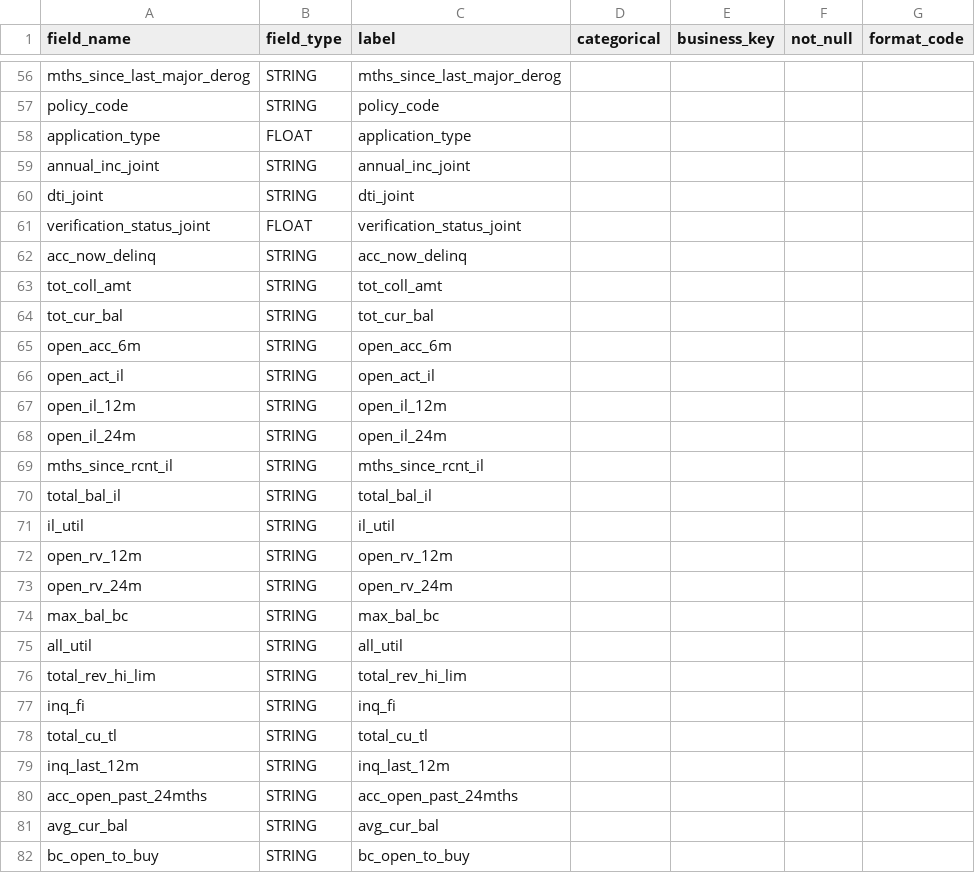
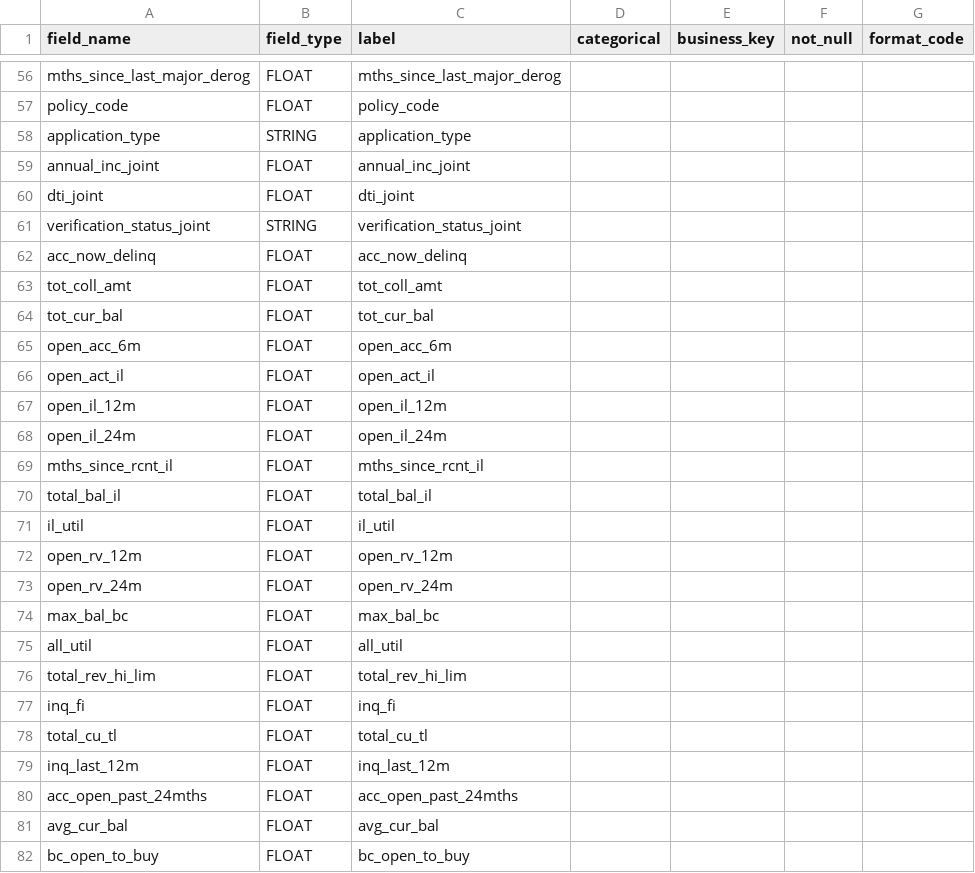
Before and after one commit to bjsp123/tracml, a CSV file: src/schemas/loans_schema_kaggle.csv, drawn as a sheet; only a part is shown, gaps mark what is left out; the diff covers the shown part only; the diff names each change by its address in the sheet, - before the commit and + after, or states it on an @@ line.

```diff
--- a/src/schemas/loans_schema_kaggle.csv
+++ b/src/schemas/loans_schema_kaggle.csv
-B56:B57 (field_type): STRING
+B56:B57 (field_type): FLOAT
-B58 (field_type): FLOAT
+B58 (field_type): STRING
-B59:B60 (field_type): STRING
+B59:B60 (field_type): FLOAT
-B61 (field_type): FLOAT
+B61 (field_type): STRING
-B62:B82 (field_type): STRING
+B62:B82 (field_type): FLOAT
```
Also changed, not shown: 125 edited cells elsewhere in this file, 5 other files.
